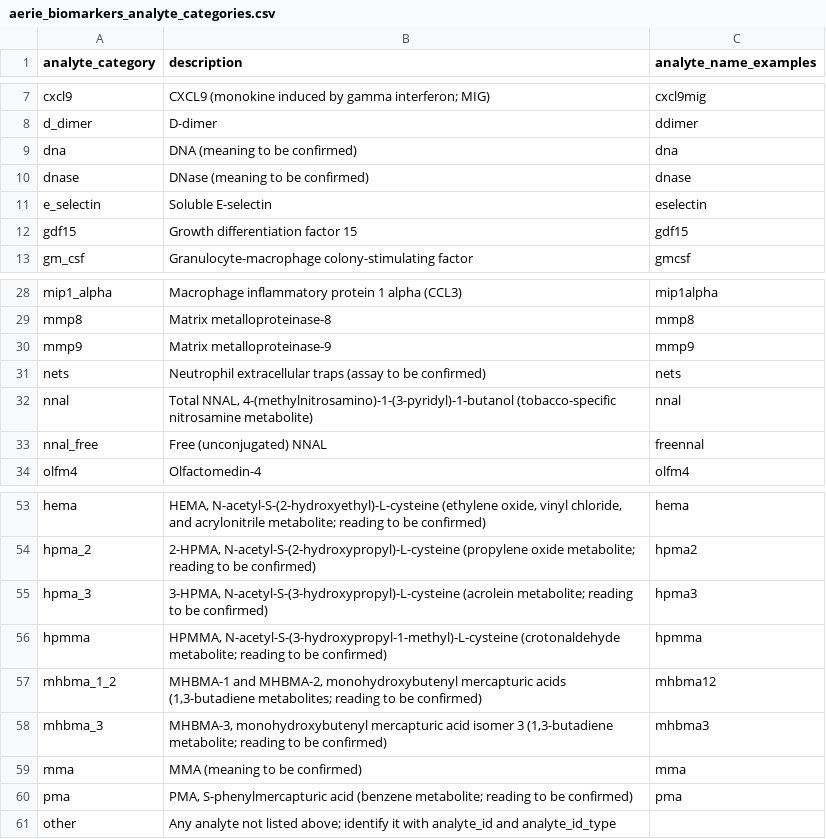
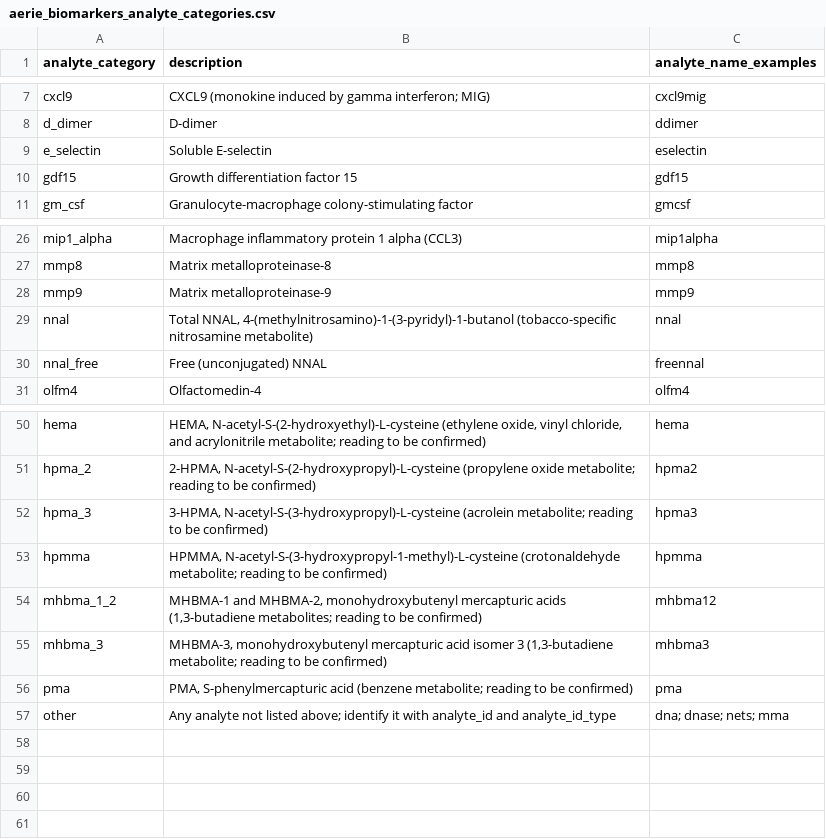
Before and after one commit to AartikSarma/AERIE, a CSV file: mCIDE/biomarkers/aerie_biomarkers_analyte_categories.csv, drawn as a sheet; only a part is shown, gaps mark what is left out.

```diff
--- a/mCIDE/biomarkers/aerie_biomarkers_analyte_categories.csv
+++ b/mCIDE/biomarkers/aerie_biomarkers_analyte_categories.csv
@@ -8,4 +8,2 @@ cxcl9,CXCL9 (monokine induced by gamma interferon; MIG),cxcl9mig
 d_dimer,D-dimer,ddimer
-dna,DNA (meaning to be confirmed),dna
-dnase,DNase (meaning to be confirmed),dnase
 e_selectin,Soluble E-selectin,eselectin
@@ -30,3 +28,2 @@ mmp8,Matrix metalloproteinase-8,mmp8
 mmp9,Matrix metalloproteinase-9,mmp9
-nets,Neutrophil extracellular traps (assay to be confirmed),nets
 nnal,"Total NNAL, 4-(methylnitrosamino)-1-(3-pyridyl)-1-butanol (tobacco-specific nitrosamine metabolite)",nnal
@@ -58,4 +55,3 @@ mhbma_1_2,"MHBMA-1 and MHBMA-2, monohydroxybutenyl mercapturic acids (1,3-butadi
 mhbma_3,"MHBMA-3, monohydroxybutenyl mercapturic acid isomer 3 (1,3-butadiene metabolite; reading to be confirmed)",mhbma3
-mma,MMA (meaning to be confirmed),mma
 pma,"PMA, S-phenylmercapturic acid (benzene metabolite; reading to be confirmed)",pma
-other,Any analyte not listed above; identify it with analyte_id and analyte_id_type,
+other,Any analyte not listed above; identify it with analyte_id and analyte_id_type,dna; dnase; nets; mma
```
Also changed, not shown: mCIDE/common/aerie_specimen_categories.csv, 6 other files.
